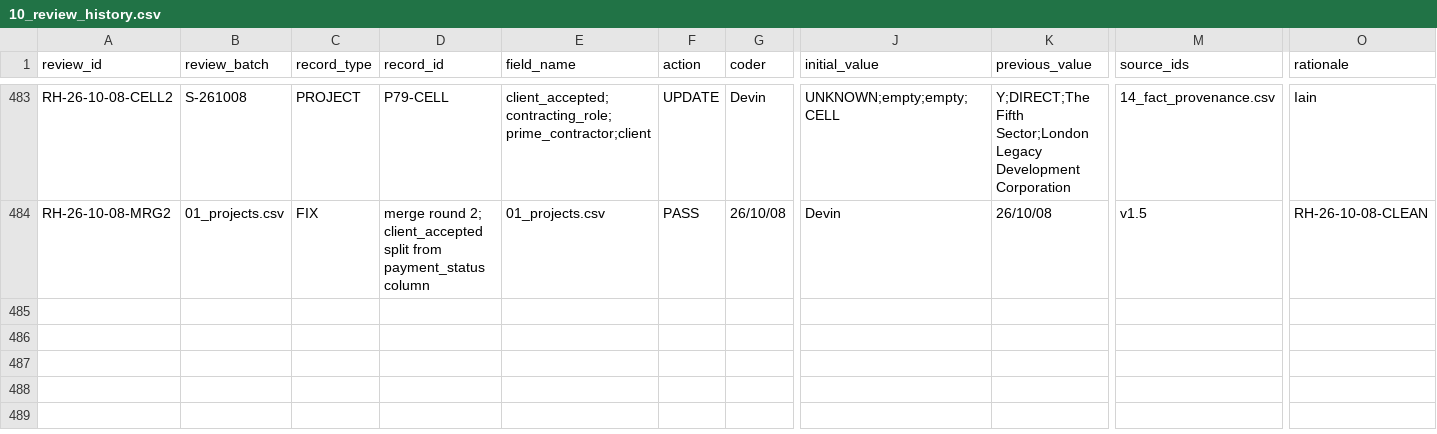
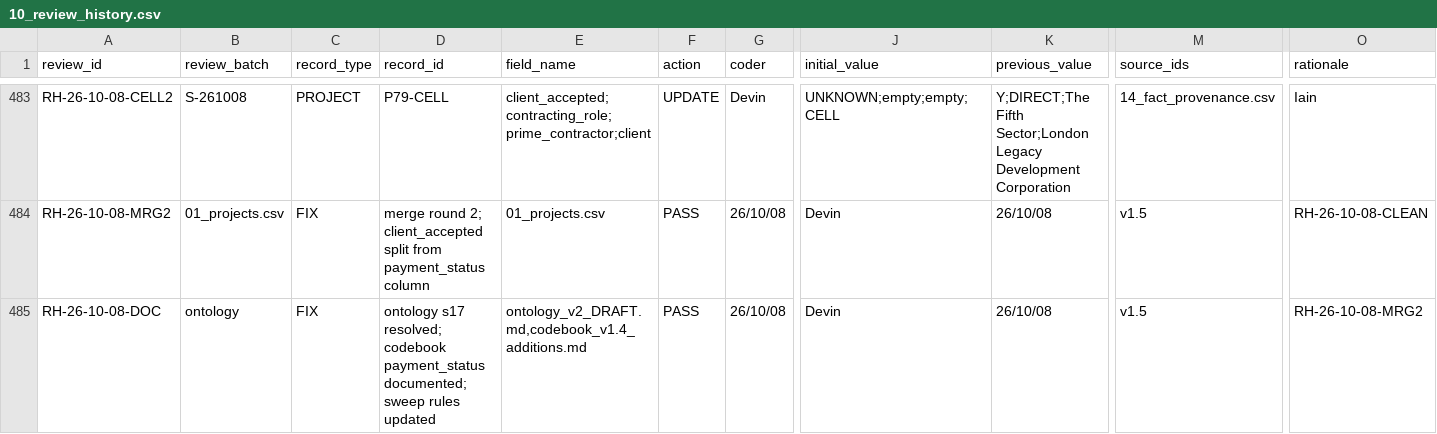
Before and after one commit to iainbe/ProjectClassifier, a CSV file: 10_review_history.csv, drawn as a sheet; only a part is shown, gaps mark what is left out; rows hold the shown columns only; the diff names each change by its address in the sheet, - before the commit and + after, or states it on an @@ line.

```diff
--- a/10_review_history.csv
+++ b/10_review_history.csv
+row 485: RH-26-10-08-DOC | ontology | FIX | ontology s17 resolved; codebook payment_status documented; sweep rules updated | ontology_v2_DRAFT.md,codebook_v1.4_additions.md | PASS | 26/10/08 | Devin | 26/10/08 | v1.5 | RH-26-10-08-MRG2
```
Also changed, not shown: 6 other files.
